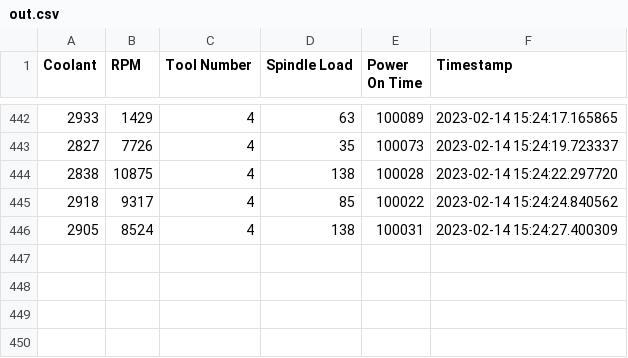
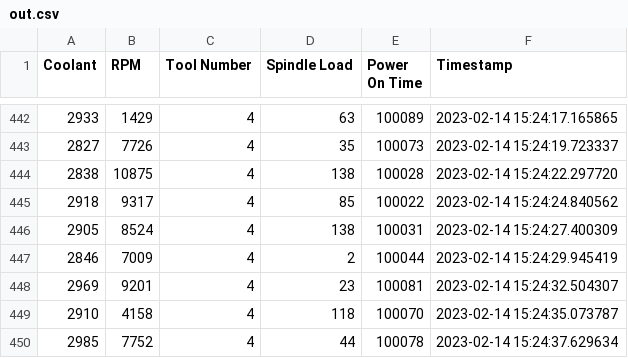
Before and after one commit to tillmanerb/IME-SM-DATA, a CSV file: out.csv, drawn as a sheet; only a part is shown, gaps mark what is left out.

Commit message:
automated update

```diff
--- a/out.csv
+++ b/out.csv
@@ -446 +446,5 @@ Coolant,RPM,Tool Number,Spindle Load,Power On Time,Timestamp
 2905,8524,4,138,100031,2023-02-14 15:24:27.400309
+2846,7009,4,2,100044,2023-02-14 15:24:29.945419
+2969,9201,4,23,100081,2023-02-14 15:24:32.504307
+2910,4158,4,118,100070,2023-02-14 15:24:35.073787
+2985,7752,4,44,100078,2023-02-14 15:24:37.629634
```
